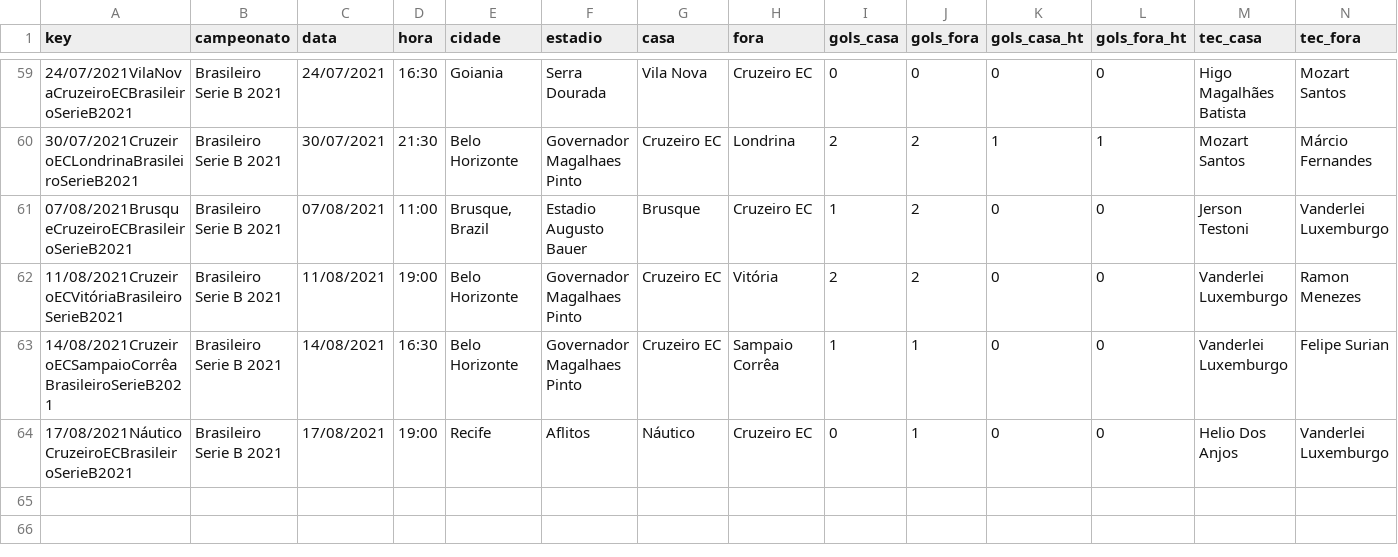
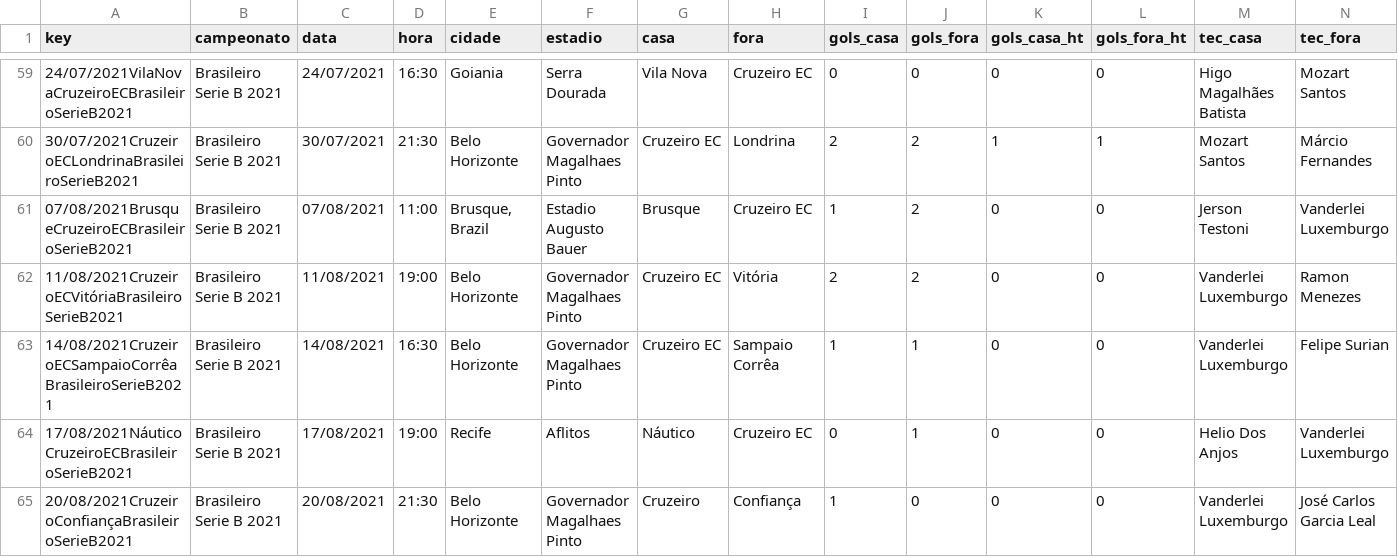
Before and after one commit to otavio-s-s/CruzeiroData, a CSV file: jogos_cruzeiro.csv, drawn as a sheet; only a part is shown, gaps mark what is left out; rows hold the shown columns only; the diff names each change by its address in the sheet, - before the commit and + after, or states it on an @@ line.

Commit message:
Automated update 2021-08-21 10:21:55.144942

```diff
--- a/jogos_cruzeiro.csv
+++ b/jogos_cruzeiro.csv
+row 65: 20/08/2021CruzeiroConfiançaBrasileiroSerieB2021 | Brasileiro Serie B 2021 | 20/08/2021 | 21:30 | Belo Horizonte | Governador Magalhaes Pinto | Cruzeiro | Confiança | 1 | 0 | 0 | 0 | Vanderlei Luxemburgo | José Carlos Garcia Leal
```
